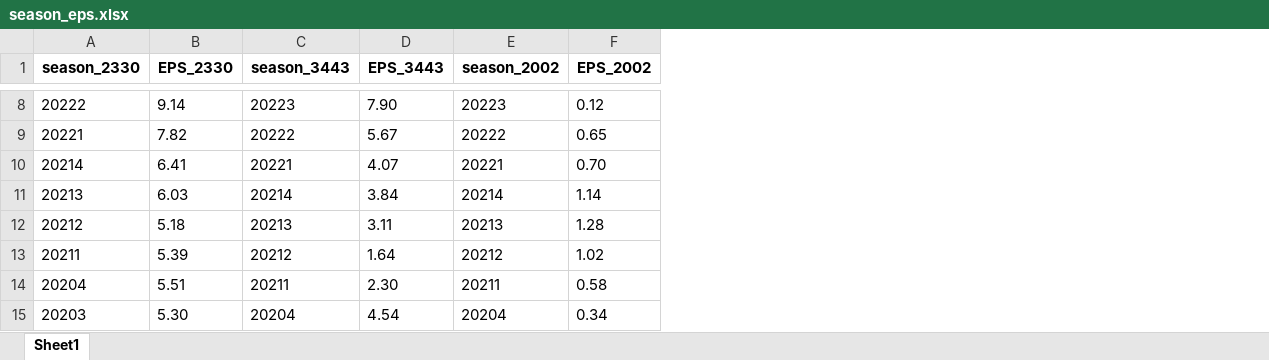
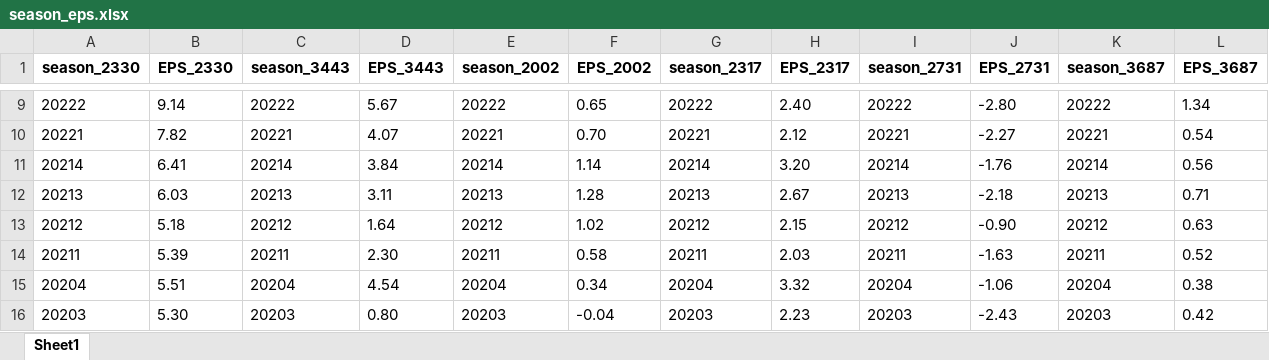
Before and after one commit to chloe920000/senior-project, an Excel workbook: StockData/season_eps.xlsx, sheet Sheet1, drawn as a sheet; only a part is shown, gaps mark what is left out; values as stored, in another font and other column widths than the file's, no borders; addresses are those after the commit; the diff covers the shown part only; the diff names each change by its address in the sheet, - before the commit and + after, or states it on an @@ line.

```diff
--- a/StockData/season_eps.xlsx (sheet Sheet1)
+++ b/StockData/season_eps.xlsx (sheet Sheet1)
+column G (season_2317), rows 9-16: 20222 | 20221 | 20214 | 20213 | 20212 | 20211 | 20204 | 20203
+column H (EPS_2317), rows 9-16: 2.40 | 2.12 | 3.20 | 2.67 | 2.15 | 2.03 | 3.32 | 2.23
+column I (season_2731), rows 9-16: 20222 | 20221 | 20214 | 20213 | 20212 | 20211 | 20204 | 20203
+column J (EPS_2731), rows 9-16: -2.80 | -2.27 | -1.76 | -2.18 | -0.90 | -1.63 | -1.06 | -2.43
+column K (season_3687), rows 9-16: 20222 | 20221 | 20214 | 20213 | 20212 | 20211 | 20204 | 20203
+column L (EPS_3687), rows 9-16: 1.34 | 0.54 | 0.56 | 0.71 | 0.63 | 0.52 | 0.38 | 0.42
-C9 (season_3443): 20223
+C9 (season_3443): 20222
-D9 (EPS_3443): 7.90
+D9 (EPS_3443): 5.67
-E9 (season_2002): 20223
+E9 (season_2002): 20222
-F9 (EPS_2002): 0.12
+F9 (EPS_2002): 0.65
-C10 (season_3443): 20222
+C10 (season_3443): 20221
-D10 (EPS_3443): 5.67
+D10 (EPS_3443): 4.07
-E10 (season_2002): 20222
+E10 (season_2002): 20221
-F10 (EPS_2002): 0.65
+F10 (EPS_2002): 0.70
-C11 (season_3443): 20221
+C11 (season_3443): 20214
-D11 (EPS_3443): 4.07
+D11 (EPS_3443): 3.84
-E11 (season_2002): 20221
+E11 (season_2002): 20214
-F11 (EPS_2002): 0.70
+F11 (EPS_2002): 1.14
-C12 (season_3443): 20214
+C12 (season_3443): 20213
-D12 (EPS_3443): 3.84
+D12 (EPS_3443): 3.11
-E12 (season_2002): 20214
+E12 (season_2002): 20213
-F12 (EPS_2002): 1.14
+F12 (EPS_2002): 1.28
-C13 (season_3443): 20213
+C13 (season_3443): 20212
-D13 (EPS_3443): 3.11
+D13 (EPS_3443): 1.64
-E13 (season_2002): 20213
+E13 (season_2002): 20212
-F13 (EPS_2002): 1.28
+F13 (EPS_2002): 1.02
-C14 (season_3443): 20212
+C14 (season_3443): 20211
-D14 (EPS_3443): 1.64
+D14 (EPS_3443): 2.30
-E14 (season_2002): 20212
+E14 (season_2002): 20211
-F14 (EPS_2002): 1.02
+F14 (EPS_2002): 0.58
-C15 (season_3443): 20211
+C15 (season_3443): 20204
-D15 (EPS_3443): 2.30
+D15 (EPS_3443): 4.54
-E15 (season_2002): 20211
+E15 (season_2002): 20204
-F15 (EPS_2002): 0.58
+F15 (EPS_2002): 0.34
-C16 (season_3443): 20204
+C16 (season_3443): 20203
-D16 (EPS_3443): 4.54
+D16 (EPS_3443): 0.80
-E16 (season_2002): 20204
+E16 (season_2002): 20203
-F16 (EPS_2002): 0.34
+F16 (EPS_2002): -0.04
```
Also changed, not shown: 1 added row, 1 removed row and 51 edited cells elsewhere in this sheet, StockData/year_eps.xlsx, 2 other files.
